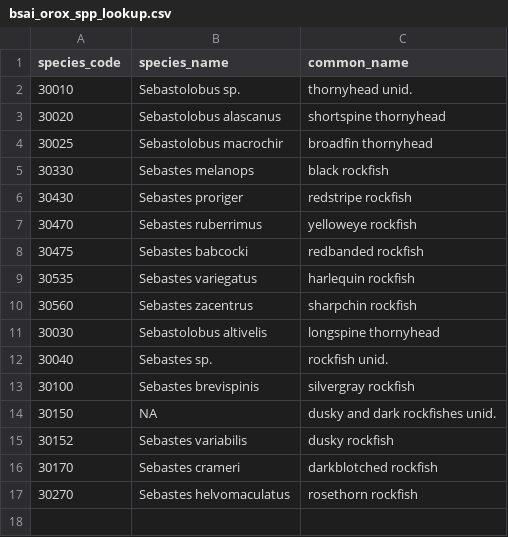
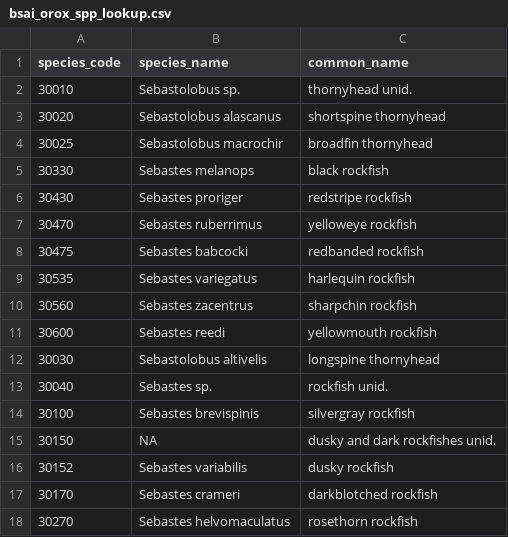
Before and after one commit to JaneSullivan-NOAA/bsai_orox, a CSV file: data/bsai_orox_spp_lookup.csv, drawn as a sheet.

```diff
--- a/data/bsai_orox_spp_lookup.csv
+++ b/data/bsai_orox_spp_lookup.csv
@@ -10,2 +10,3 @@ species_code,species_name,common_name
 30560,Sebastes zacentrus,sharpchin rockfish
+30600,Sebastes reedi,yellowmouth rockfish
 30030,Sebastolobus altivelis,longspine thornyhead
```
Also changed, not shown: data/2019/bsai_orox_biomass_2019.csv, data/2019/raw/ebs_slope_biomass_raw_2019.csv, 29 other files.
